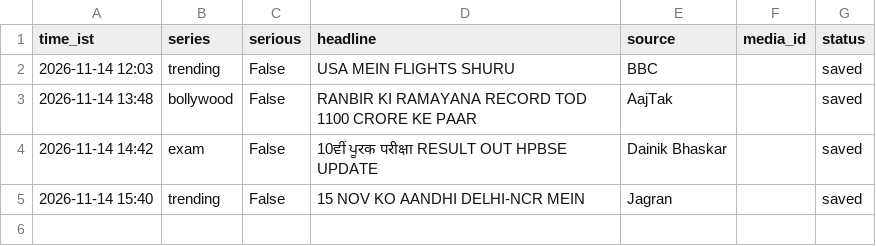
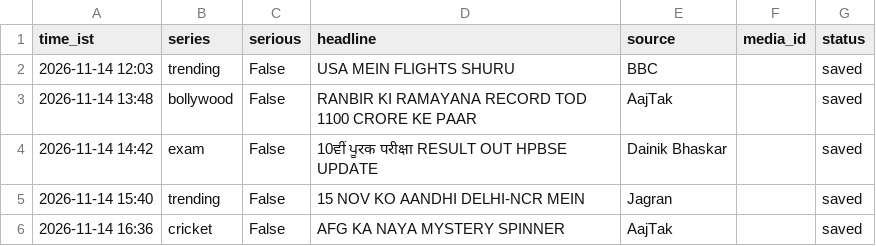
Before and after one commit to rameshprasad8218-lgtm/single-society-bot, a CSV file: data/log.csv, drawn as a sheet; the diff names each change by its address in the sheet, - before the commit and + after, or states it on an @@ line.

Commit message:
log 1636_cricket saved

```diff
--- a/data/log.csv
+++ b/data/log.csv
+row 6: 2026-11-14 16:36 | cricket | False | AFG KA NAYA MYSTERY SPINNER | AajTak |  | saved
```
